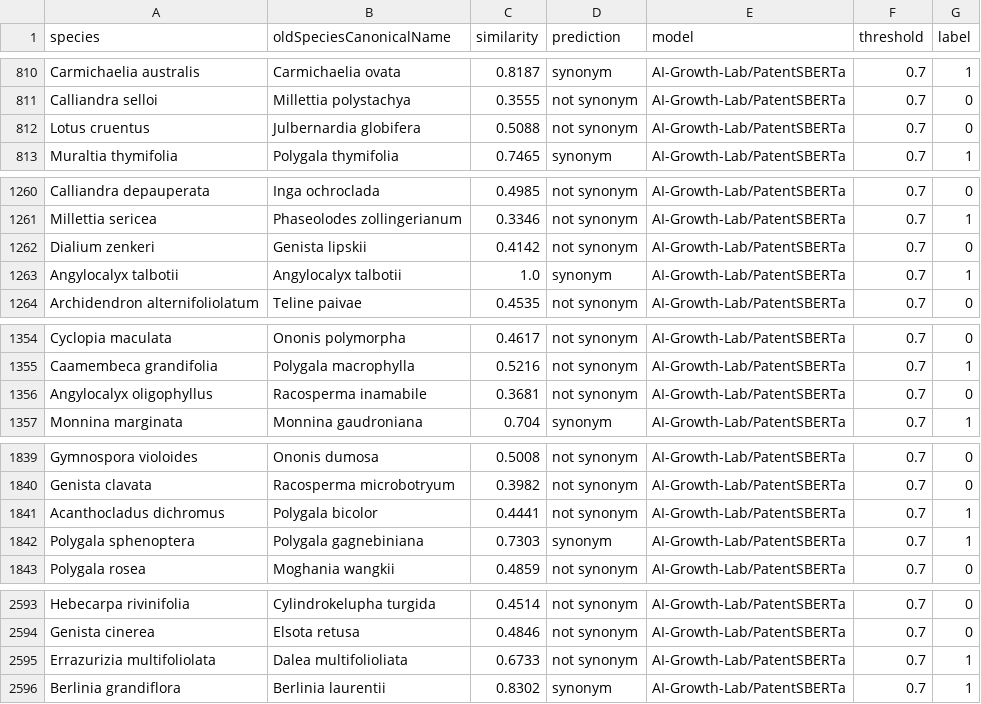
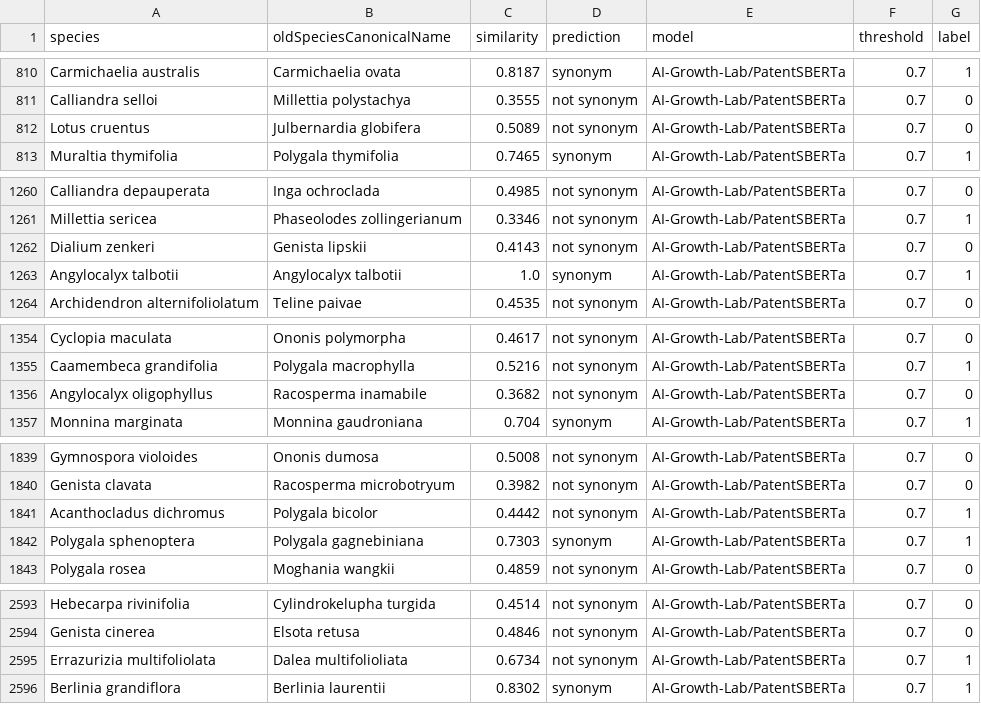
Before and after one commit to Senckenberg-Nature-Research-SDEI/lm_embeddings4species, a CSV file: results_plant/PatentSBERTa/balanced_synonym_fabales_dataset_results.csv, drawn as a sheet; only a part is shown, gaps mark what is left out; the diff covers the shown part only.

```diff
--- a/results_plant/PatentSBERTa/balanced_synonym_fabales_dataset_results.csv
+++ b/results_plant/PatentSBERTa/balanced_synonym_fabales_dataset_results.csv
@@ -811,3 +811,3 @@ Carmichaelia australis,Carmichaelia ovata,0.8187,synonym,AI-Growth-Lab/PatentSBE
 Calliandra selloi,Millettia polystachya,0.3555,not synonym,AI-Growth-Lab/PatentSBERTa,0.7,0
-Lotus cruentus,Julbernardia globifera,0.5088,not synonym,AI-Growth-Lab/PatentSBERTa,0.7,0
+Lotus cruentus,Julbernardia globifera,0.5089,not synonym,AI-Growth-Lab/PatentSBERTa,0.7,0
 Muraltia thymifolia,Polygala thymifolia,0.7465,synonym,AI-Growth-Lab/PatentSBERTa,0.7,1
@@ -1261,3 +1261,3 @@ Calliandra depauperata,Inga ochroclada,0.4985,not synonym,AI-Growth-Lab/PatentSB
 Millettia sericea,Phaseolodes zollingerianum,0.3346,not synonym,AI-Growth-Lab/PatentSBERTa,0.7,1
-Dialium zenkeri,Genista lipskii,0.4142,not synonym,AI-Growth-Lab/PatentSBERTa,0.7,0
+Dialium zenkeri,Genista lipskii,0.4143,not synonym,AI-Growth-Lab/PatentSBERTa,0.7,0
 Angylocalyx talbotii,Angylocalyx talbotii,1.0,synonym,AI-Growth-Lab/PatentSBERTa,0.7,1
@@ -1355,3 +1355,3 @@ Cyclopia maculata,Ononis polymorpha,0.4617,not synonym,AI-Growth-Lab/PatentSBERT
 Caamembeca grandifolia,Polygala macrophylla,0.5216,not synonym,AI-Growth-Lab/PatentSBERTa,0.7,1
-Angylocalyx oligophyllus,Racosperma inamabile,0.3681,not synonym,AI-Growth-Lab/PatentSBERTa,0.7,0
+Angylocalyx oligophyllus,Racosperma inamabile,0.3682,not synonym,AI-Growth-Lab/PatentSBERTa,0.7,0
 Monnina marginata,Monnina gaudroniana,0.704,synonym,AI-Growth-Lab/PatentSBERTa,0.7,1
@@ -1840,3 +1840,3 @@ Gymnospora violoides,Ononis dumosa,0.5008,not synonym,AI-Growth-Lab/PatentSBERTa
 Genista clavata,Racosperma microbotryum,0.3982,not synonym,AI-Growth-Lab/PatentSBERTa,0.7,0
-Acanthocladus dichromus,Polygala bicolor,0.4441,not synonym,AI-Growth-Lab/PatentSBERTa,0.7,1
+Acanthocladus dichromus,Polygala bicolor,0.4442,not synonym,AI-Growth-Lab/PatentSBERTa,0.7,1
 Polygala sphenoptera,Polygala gagnebiniana,0.7303,synonym,AI-Growth-Lab/PatentSBERTa,0.7,1
@@ -2594,3 +2594,3 @@ Hebecarpa rivinifolia,Cylindrokelupha turgida,0.4514,not synonym,AI-Growth-Lab/P
 Genista cinerea,Elsota retusa,0.4846,not synonym,AI-Growth-Lab/PatentSBERTa,0.7,0
-Errazurizia multifoliolata,Dalea multifolioliata,0.6733,not synonym,AI-Growth-Lab/PatentSBERTa,0.7,1
+Errazurizia multifoliolata,Dalea multifolioliata,0.6734,not synonym,AI-Growth-Lab/PatentSBERTa,0.7,1
 Berlinia grandiflora,Berlinia laurentii,0.8302,synonym,AI-Growth-Lab/PatentSBERTa,0.7,1
```
Also changed, not shown: 10 edited cells elsewhere in this file, results_plant/bge-base-en-v1.5/balanced_synonym_fabales_dataset_results.csv, results_plant/bge-large-en/balanced_synonym_fabales_dataset_results.csv, 5 other files.
